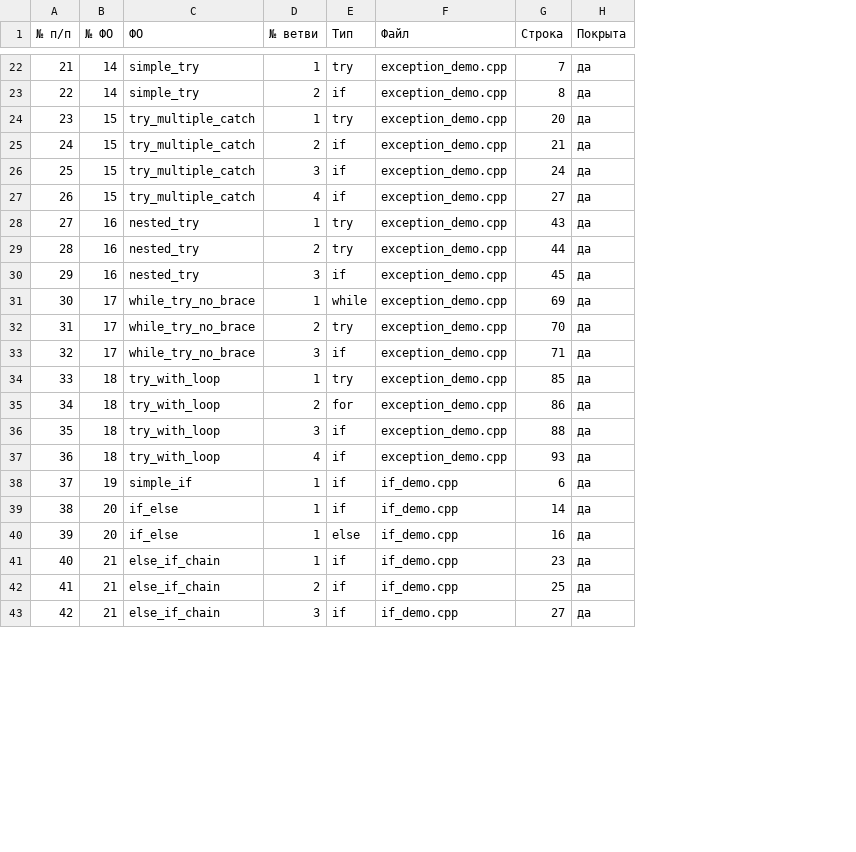
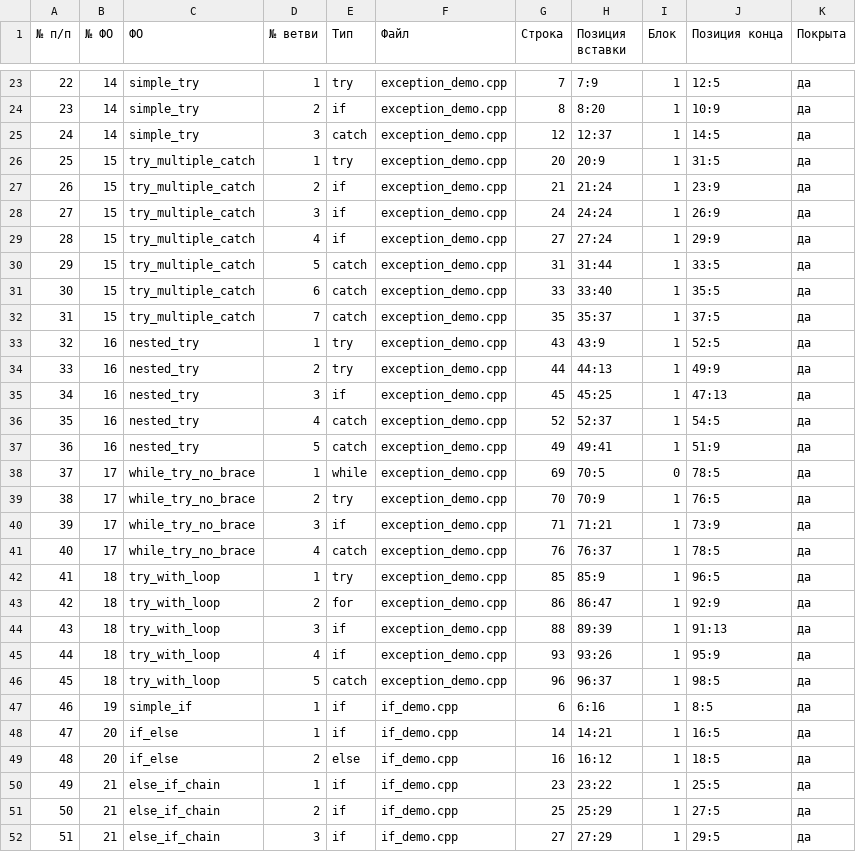
Before and after one commit to PSRODIONOV/codeql-parser, a CSV file: reports/small-projects/cpp-branches/Покрытие_ветвей.csv, drawn as a sheet; only a part is shown, gaps mark what is left out; addresses are those after the commit; the diff covers the shown part only; the diff names each change by its address in the sheet, - before the commit and + after, or states it on an @@ line.

```diff
--- a/reports/small-projects/cpp-branches/Покрытие_ветвей.csv
+++ b/reports/small-projects/cpp-branches/Покрытие_ветвей.csv
+column H (Позиция вставки), rows 23-24: 7:9 | 8:20; rows 26-29: 20:9 | 21:24 | 24:24 | 27:24; rows 33-35: 43:9 | 44:13 | 45:25; rows 38-40: 70:5 | 70:9 | 71:21; rows 42-45: 85:9 | 86:47 | 89:39 | 93:26; rows 47-52: 6:16 | 14:21 | 16:12 | 23:22 | 25:29 | 27:29
+column I (Блок), rows 23-24: 1 | 1; rows 26-29: all 1; rows 33-35: all 1; rows 38-40: 0 | 1 | 1; rows 42-45: all 1; rows 47-52: all 1
+column J (Позиция конца), rows 23-24: 12:5 | 10:9; rows 26-29: 31:5 | 23:9 | 26:9 | 29:9; rows 33-35: 52:5 | 49:9 | 47:13; rows 38-40: 78:5 | 76:5 | 73:9; rows 42-45: 96:5 | 92:9 | 91:13 | 95:9; rows 47-52: 8:5 | 16:5 | 18:5 | 25:5 | 27:5 | 29:5
@@ column A (№ п/п) renumbered from row 16 down @@
+row 25: 24 | 14 | simple_try | 3 | catch | exception_demo.cpp | 12 | 12:37 | 1 | 14:5 | да
+row 30: 29 | 15 | try_multiple_catch | 5 | catch | exception_demo.cpp | 31 | 31:44 | 1 | 33:5 | да
+row 31: 30 | 15 | try_multiple_catch | 6 | catch | exception_demo.cpp | 33 | 33:40 | 1 | 35:5 | да
+row 32: 31 | 15 | try_multiple_catch | 7 | catch | exception_demo.cpp | 35 | 35:37 | 1 | 37:5 | да
+row 36: 35 | 16 | nested_try | 4 | catch | exception_demo.cpp | 52 | 52:37 | 1 | 54:5 | да
+row 37: 36 | 16 | nested_try | 5 | catch | exception_demo.cpp | 49 | 49:41 | 1 | 51:9 | да
+row 41: 40 | 17 | while_try_no_brace | 4 | catch | exception_demo.cpp | 76 | 76:37 | 1 | 78:5 | да
+row 46: 45 | 18 | try_with_loop | 5 | catch | exception_demo.cpp | 96 | 96:37 | 1 | 98:5 | да
-D49 (№ ветви): 1
+D49 (№ ветви): 2
```
Also changed, not shown: 3 added rows and 8 edited cells elsewhere in this file, reports/small-projects/cpp-branches/Карта_датчиков.csv, reports/small-projects/cpp-branches/Перечень_ФО(процедур_функций).csv, 40 other files.
